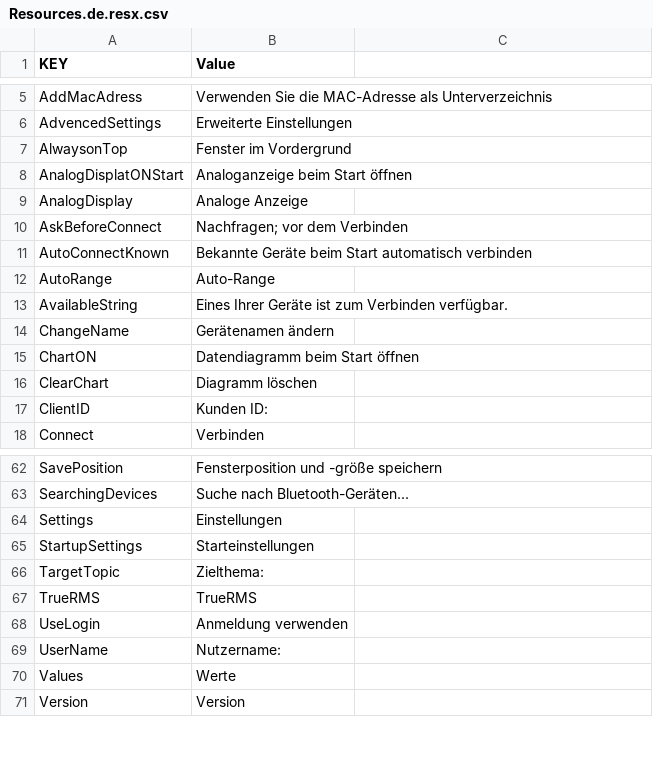
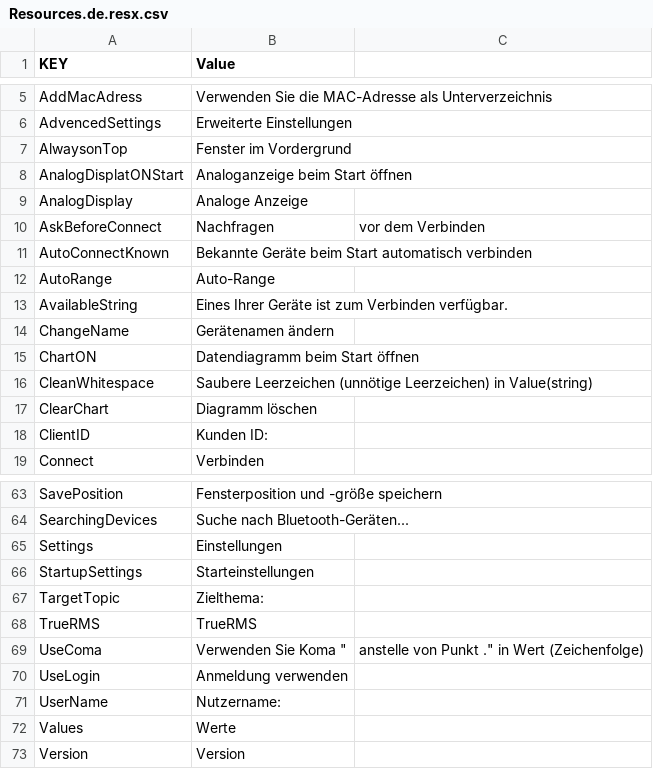
Before and after one commit to webspiderteam/Bluetooth-DMM-For-Windows, a CSV file: Language csv Files/Resources.de.resx.csv, drawn as a sheet; only a part is shown, gaps mark what is left out.

```diff
--- a/Language csv Files/Resources.de.resx.csv
+++ b/Language csv Files/Resources.de.resx.csv
@@ -9,3 +9,3 @@ AnalogDisplatONStart,Analoganzeige beim Start öffnen
 AnalogDisplay,Analoge Anzeige
-AskBeforeConnect,Nachfragen; vor dem Verbinden
+AskBeforeConnect,Nachfragen,  vor dem Verbinden
 AutoConnectKnown,Bekannte Geräte beim Start automatisch verbinden
@@ -15,2 +15,3 @@ ChangeName,Gerätenamen ändern
 ChartON,Datendiagramm beim Start öffnen
+CleanWhitespace,Saubere Leerzeichen (unnötige Leerzeichen) in Value(string)
 ClearChart,Diagramm löschen
@@ -67,2 +68,3 @@ TargetTopic,Zielthema:
 TrueRMS,TrueRMS
+UseComa,Verwenden Sie Koma "," anstelle von Punkt "." in Wert (Zeichenfolge)
 UseLogin,Anmeldung verwenden
```
Also changed, not shown: Language csv Files/Resources.ar.resx.csv, Language csv Files/Resources.el.resx.csv, 31 other files.
